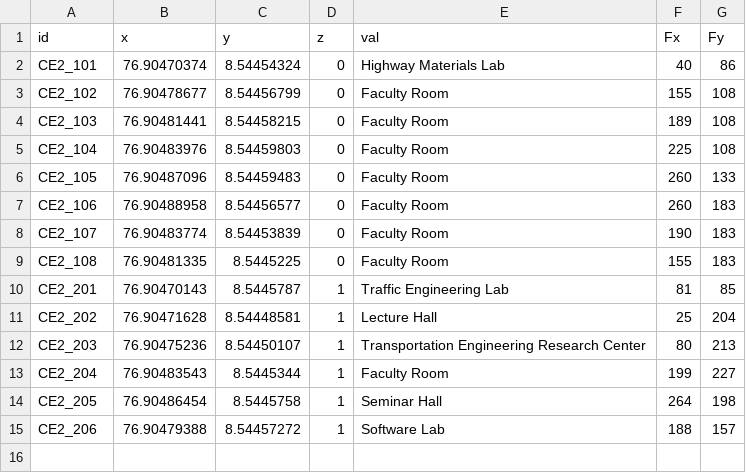
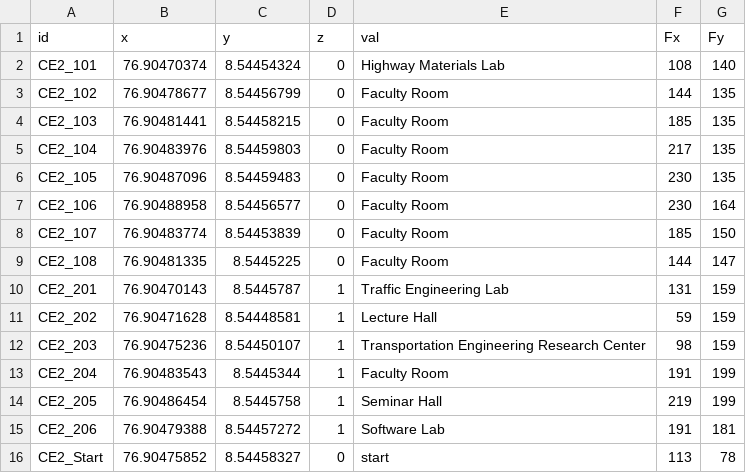
Before and after one commit to HariSK20/CETGo_Data, a CSV file: ce2.csv, drawn as a sheet.

Commit message:
Added start points

```diff
--- a/ce2.csv
+++ b/ce2.csv
@@ -1,15 +1,16 @@
 id , x, y ,z, val, Fx, Fy
-CE2_101,76.90470374,8.54454324,0,Highway Materials Lab,40,86
-CE2_102,76.90478677,8.54456799,0,Faculty Room,155,108
-CE2_103,76.90481441,8.54458215,0,Faculty Room,189,108
-CE2_104,76.90483976,8.54459803,0,Faculty Room,225,108
-CE2_105,76.90487096,8.54459483,0,Faculty Room,260,133
-CE2_106,76.90488958,8.54456577,0,Faculty Room,260,183
-CE2_107,76.90483774,8.54453839,0,Faculty Room,190,183
-CE2_108,76.90481335,8.5445225,0,Faculty Room,155,183
-CE2_201,76.90470143,8.5445787,1,Traffic Engineering Lab,81,85
-CE2_202,76.90471628,8.54448581,1,Lecture Hall,25,204
-CE2_203,76.90475236,8.54450107,1,Transportation Engineering Research Center,80,213
-CE2_204,76.90483543,8.5445344,1,Faculty Room,199,227
-CE2_205,76.90486454,8.5445758,1,Seminar Hall,264,198
-CE2_206,76.90479388,8.54457272,1,Software Lab,188,157
+CE2_101,76.90470374,8.54454324,0,Highway Materials Lab,108,140
+CE2_102,76.90478677,8.54456799,0,Faculty Room,144,135
+CE2_103,76.90481441,8.54458215,0,Faculty Room,185,135
+CE2_104,76.90483976,8.54459803,0,Faculty Room,217,135
+CE2_105,76.90487096,8.54459483,0,Faculty Room,230,135
+CE2_106,76.90488958,8.54456577,0,Faculty Room,230,164
+CE2_107,76.90483774,8.54453839,0,Faculty Room,185,150
+CE2_108,76.90481335,8.5445225,0,Faculty Room,144,147
+CE2_201,76.90470143,8.5445787,1,Traffic Engineering Lab,131,159
+CE2_202,76.90471628,8.54448581,1,Lecture Hall,59,159
+CE2_203,76.90475236,8.54450107,1,Transportation Engineering Research Center,98,159
+CE2_204,76.90483543,8.5445344,1,Faculty Room,191,199
+CE2_205,76.90486454,8.5445758,1,Seminar Hall,219,199
+CE2_206,76.90479388,8.54457272,1,Software Lab,191,181
+CE2_Start,76.90475852,8.54458327,0,start,113,78
```
Also changed, not shown: arch.csv, ec1.csv, 7 other files.
